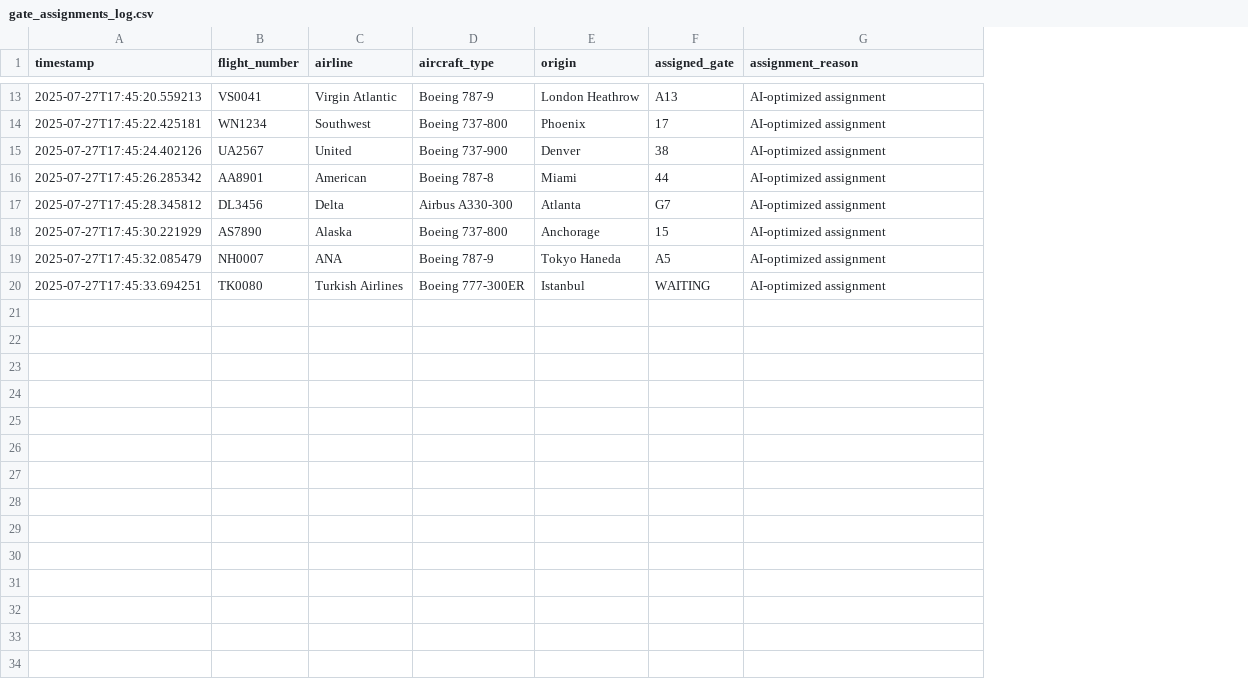
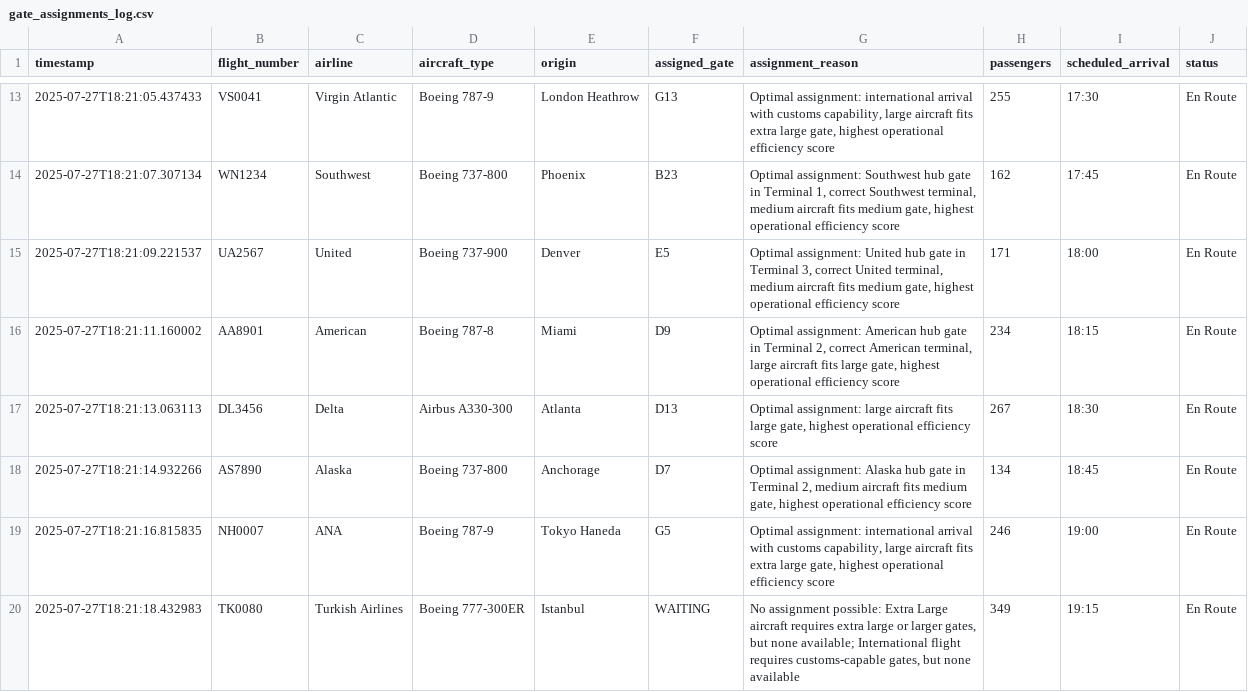
Before and after one commit to Mish0322/AutoGate, a CSV file: data/gate_assignments_log.csv, drawn as a sheet; only a part is shown, gaps mark what is left out; the diff covers the shown part only; the diff names each change by its address in the sheet, - before the commit and + after, or states it on an @@ line.

```diff
--- a/data/gate_assignments_log.csv
+++ b/data/gate_assignments_log.csv
+column H (passengers), rows 13-20: 255 | 162 | 171 | 234 | 267 | 134 | 246 | 349
+column I (scheduled_arrival), rows 13-20: 17:30 | 17:45 | 18:00 | 18:15 | 18:30 | 18:45 | 19:00 | 19:15
+column J (status), rows 13-20: all En Route
-A13 (timestamp): 2025-07-27T17:45:20.559213
+A13 (timestamp): 2025-07-27T18:21:05.437433
-F13 (assigned_gate): A13
+F13 (assigned_gate): G13
-G13 (assignment_reason): AI-optimized assignment
+G13 (assignment_reason): Optimal assignment: international arrival with customs capability, large aircraft fits extra large gate, highest operational efficiency score
-A14 (timestamp): 2025-07-27T17:45:22.425181
+A14 (timestamp): 2025-07-27T18:21:07.307134
-F14 (assigned_gate): 17
+F14 (assigned_gate): B23
-G14 (assignment_reason): AI-optimized assignment
+G14 (assignment_reason): Optimal assignment: Southwest hub gate in Terminal 1, correct Southwest terminal, medium aircraft fits medium gate, highest operational efficiency score
-A15 (timestamp): 2025-07-27T17:45:24.402126
+A15 (timestamp): 2025-07-27T18:21:09.221537
-F15 (assigned_gate): 38
+F15 (assigned_gate): E5
-G15 (assignment_reason): AI-optimized assignment
+G15 (assignment_reason): Optimal assignment: United hub gate in Terminal 3, correct United terminal, medium aircraft fits medium gate, highest operational efficiency score
-A16 (timestamp): 2025-07-27T17:45:26.285342
+A16 (timestamp): 2025-07-27T18:21:11.160002
-F16 (assigned_gate): 44
+F16 (assigned_gate): D9
-G16 (assignment_reason): AI-optimized assignment
+G16 (assignment_reason): Optimal assignment: American hub gate in Terminal 2, correct American terminal, large aircraft fits large gate, highest operational efficiency score
-A17 (timestamp): 2025-07-27T17:45:28.345812
+A17 (timestamp): 2025-07-27T18:21:13.063113
-F17 (assigned_gate): G7
+F17 (assigned_gate): D13
-G17 (assignment_reason): AI-optimized assignment
+G17 (assignment_reason): Optimal assignment: large aircraft fits large gate, highest operational efficiency score
-A18 (timestamp): 2025-07-27T17:45:30.221929
+A18 (timestamp): 2025-07-27T18:21:14.932266
-F18 (assigned_gate): 15
+F18 (assigned_gate): D7
-G18 (assignment_reason): AI-optimized assignment
+G18 (assignment_reason): Optimal assignment: Alaska hub gate in Terminal 2, medium aircraft fits medium gate, highest operational efficiency score
-A19 (timestamp): 2025-07-27T17:45:32.085479
+A19 (timestamp): 2025-07-27T18:21:16.815835
-F19 (assigned_gate): A5
+F19 (assigned_gate): G5
-G19 (assignment_reason): AI-optimized assignment
+G19 (assignment_reason): Optimal assignment: international arrival with customs capability, large aircraft fits extra large gate, highest operational efficiency score
-A20 (timestamp): 2025-07-27T17:45:33.694251
+A20 (timestamp): 2025-07-27T18:21:18.432983
-G20 (assignment_reason): AI-optimized assignment
+G20 (assignment_reason): No assignment possible: Extra Large aircraft requires extra large or larger gates, but none available; International flight requires customs-capable gates, but none available
```
Also changed, not shown: 32 edited cells elsewhere in this file, data/arrivals_with_gates.csv, data/gate_occupancy.csv, 8 other files.
